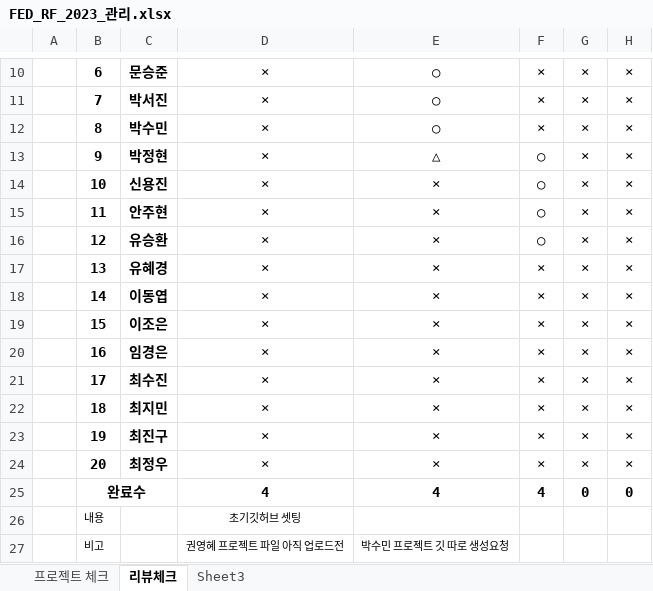
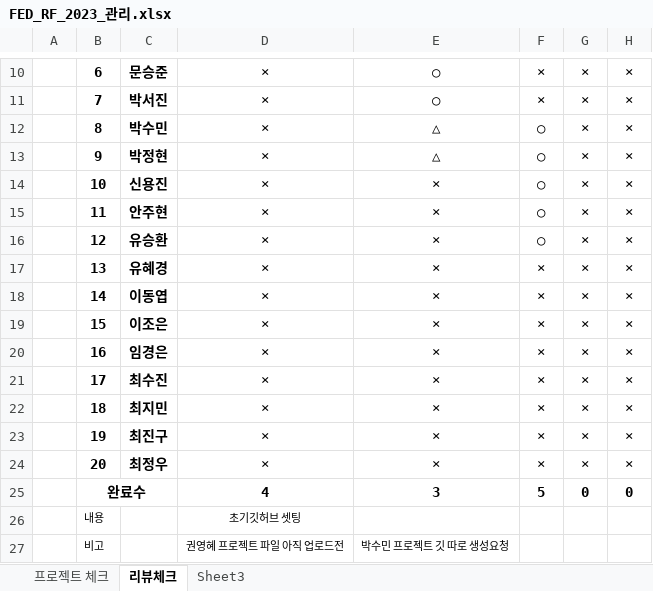
Before and after one commit to tombap8/FED-RF-2023-TOM, an Excel workbook: 999.학생자료/FED_RF_2023_관리.xlsx, sheet 리뷰체크, drawn as a sheet; only a part is shown, gaps mark what is left out; values as stored, in another font and other column widths than the file's, no borders; the diff names each change by its address in the sheet, - before the commit and + after, or states it on an @@ line.

```diff
--- a/999.학생자료/FED_RF_2023_관리.xlsx (sheet 리뷰체크)
+++ b/999.학생자료/FED_RF_2023_관리.xlsx (sheet 리뷰체크)
-E12: ○
+E12: △
-F12: ×
+F12: ○
-E25: 4
+E25: 3
-F25: 4
+F25: 5
```
Also changed, not shown: 1 other file.
